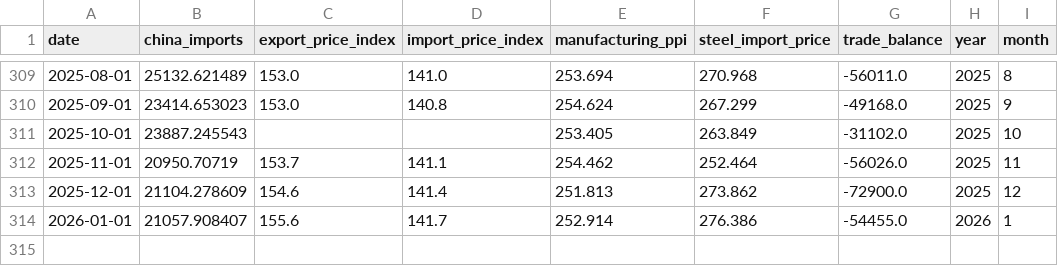
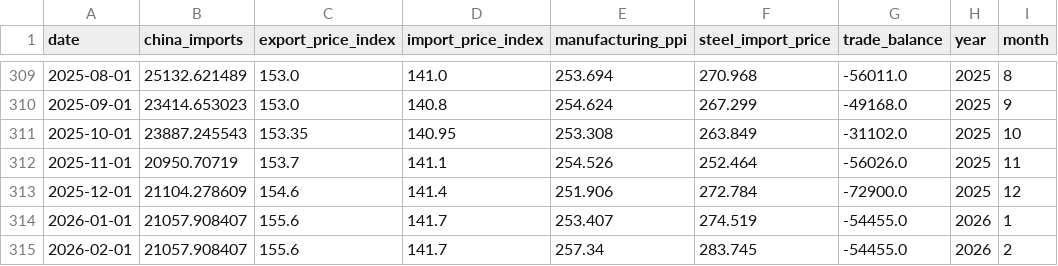
Before and after one commit to Chidvy/tariff-job-market-analysis, a CSV file: data/cleaned/trade_indicators_monthly.csv, drawn as a sheet; only a part is shown, gaps mark what is left out.

```diff
--- a/data/cleaned/trade_indicators_monthly.csv
+++ b/data/cleaned/trade_indicators_monthly.csv
@@ -310,5 +310,6 @@ date,china_imports,export_price_index,import_price_index,manufacturing_ppi,steel
 2025-09-01,23414.653023,153.0,140.8,254.624,267.299,-49168.0,2025,9
-2025-10-01,23887.245543,,,253.405,263.849,-31102.0,2025,10
-2025-11-01,20950.70719,153.7,141.1,254.462,252.464,-56026.0,2025,11
-2025-12-01,21104.278609,154.6,141.4,251.813,273.862,-72900.0,2025,12
-2026-01-01,21057.908407,155.6,141.7,252.914,276.386,-54455.0,2026,1
+2025-10-01,23887.245543,153.35,140.95,253.308,263.849,-31102.0,2025,10
+2025-11-01,20950.70719,153.7,141.1,254.526,252.464,-56026.0,2025,11
+2025-12-01,21104.278609,154.6,141.4,251.906,272.784,-72900.0,2025,12
+2026-01-01,21057.908407,155.6,141.7,253.407,274.519,-54455.0,2026,1
+2026-02-01,21057.908407,155.6,141.7,257.34,283.745,-54455.0,2026,2
```
Also changed, not shown: data/raw/bls_employment.csv, data/raw/fred_indicators.csv, 1 other file.
